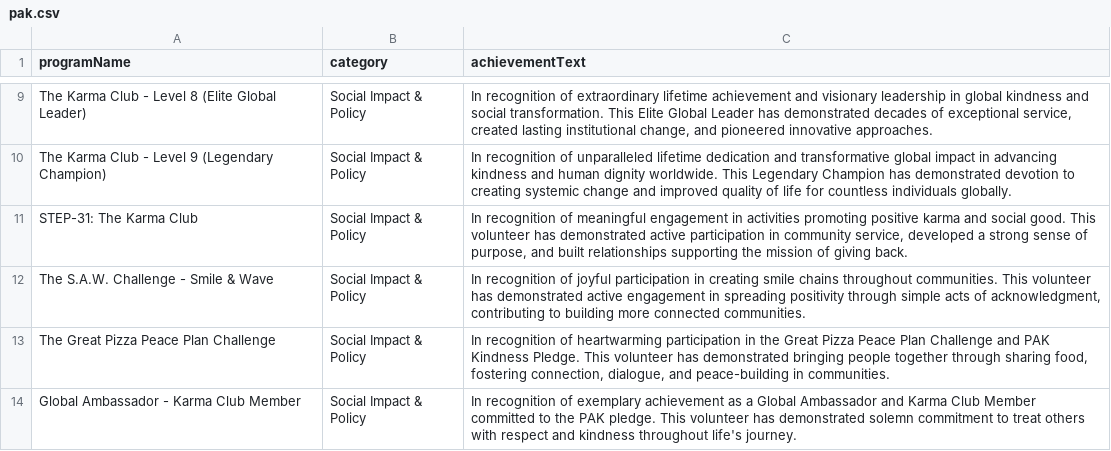
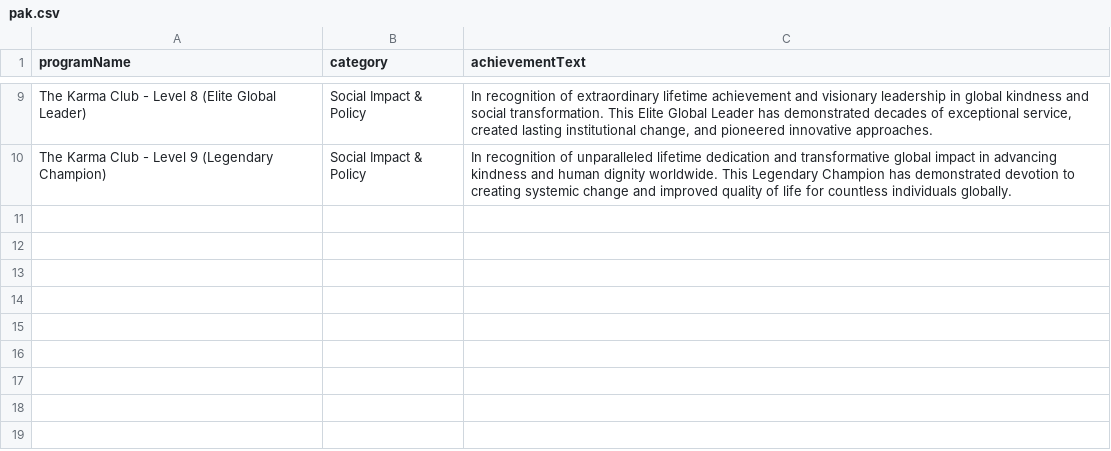
Before and after one commit to ThePrince05/certificate-generator, a CSV file: public/data/pak.csv, drawn as a sheet; only a part is shown, gaps mark what is left out.

```diff
--- a/public/data/pak.csv
+++ b/public/data/pak.csv
@@ -10,5 +10 @@ The Karma Club - Level 8 (Elite Global Leader);Social Impact & Policy;In recogni
 The Karma Club - Level 9 (Legendary Champion);Social Impact & Policy;In recognition of unparalleled lifetime dedication and transformative global impact in advancing kindness and human dignity worldwide. This Legendary Champion has demonstrated devotion to creating systemic change and improved quality of life for countless individuals globally.
-STEP-31: The Karma Club;Social Impact & Policy;In recognition of meaningful engagement in activities promoting positive karma and social good. This volunteer has demonstrated active participation in community service, developed a strong sense of purpose, and built relationships supporting the mission of giving back.
-The S.A.W. Challenge - Smile & Wave;Social Impact & Policy;In recognition of joyful participation in creating smile chains throughout communities. This volunteer has demonstrated active engagement in spreading positivity through simple acts of acknowledgment, contributing to building more connected communities.
-The Great Pizza Peace Plan Challenge;Social Impact & Policy;In recognition of heartwarming participation in the Great Pizza Peace Plan Challenge and PAK Kindness Pledge. This volunteer has demonstrated bringing people together through sharing food, fostering connection, dialogue, and peace-building in communities.
-Global Ambassador - Karma Club Member;Social Impact & Policy;In recognition of exemplary achievement as a Global Ambassador and Karma Club Member committed to the PAK pledge. This volunteer has demonstrated solemn commitment to treat others with respect and kindness throughout life's journey.
```
Also changed, not shown: public/data/opop.csv, 5 other files.
